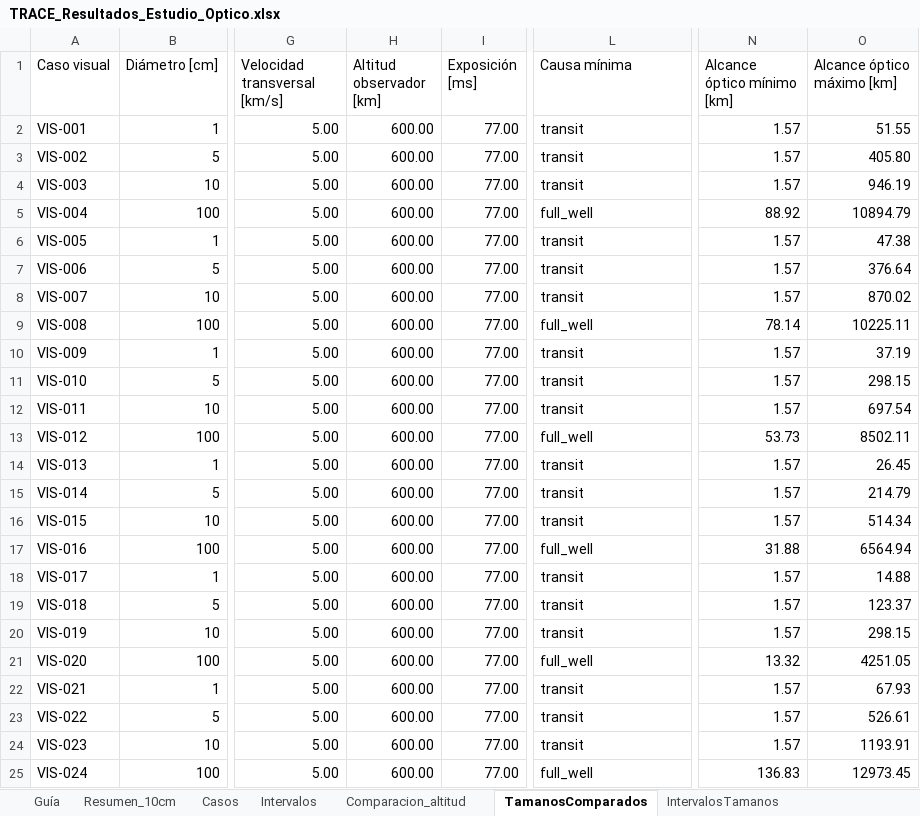
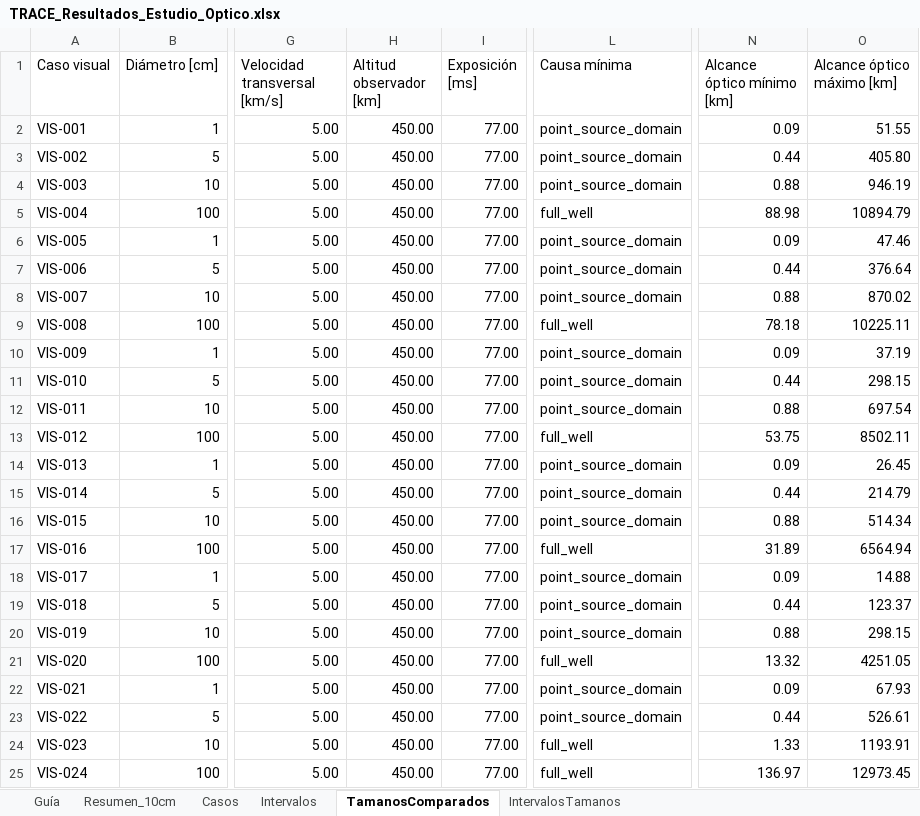
Before and after one commit to Alaar98/CODEX, an Excel workbook: data/generated/optical/TRACE_Resultados_Estudio_Optico.xlsx, sheet TamanosComparados, drawn as a sheet; only a part is shown, gaps mark what is left out; values as stored, in another font and other column widths than the file's, no borders; table styles not drawn; the diff covers the shown part only; the diff names each change by its address in the sheet, - before the commit and + after, or states it on an @@ line.

Commit message:
Recalculate TRACE optics at 450 km and accept partial transits

```diff
--- a/data/generated/optical/TRACE_Resultados_Estudio_Optico.xlsx (sheet TamanosComparados)
+++ b/data/generated/optical/TRACE_Resultados_Estudio_Optico.xlsx (sheet TamanosComparados)
-sheet tab: Comparacion_altitud
-H2:H25 (Altitud observador [km]): 600.00
+H2:H25 (Altitud observador [km]): 450.00
-L2:L4 (Causa mínima): transit
+L2:L4 (Causa mínima): point_source_domain
-N2 (Alcance óptico mínimo [km]): 1.57
+N2 (Alcance óptico mínimo [km]): 0.09
-N3 (Alcance óptico mínimo [km]): 1.57
+N3 (Alcance óptico mínimo [km]): 0.44
-N4 (Alcance óptico mínimo [km]): 1.57
+N4 (Alcance óptico mínimo [km]): 0.88
-N5 (Alcance óptico mínimo [km]): 88.92
+N5 (Alcance óptico mínimo [km]): 88.98
-L6:L8 (Causa mínima): transit
+L6:L8 (Causa mínima): point_source_domain
-N6 (Alcance óptico mínimo [km]): 1.57
+N6 (Alcance óptico mínimo [km]): 0.09
-O6 (Alcance óptico máximo [km]): 47.38
+O6 (Alcance óptico máximo [km]): 47.46
-N7 (Alcance óptico mínimo [km]): 1.57
+N7 (Alcance óptico mínimo [km]): 0.44
-N8 (Alcance óptico mínimo [km]): 1.57
+N8 (Alcance óptico mínimo [km]): 0.88
-N9 (Alcance óptico mínimo [km]): 78.14
+N9 (Alcance óptico mínimo [km]): 78.18
-L10:L12 (Causa mínima): transit
+L10:L12 (Causa mínima): point_source_domain
-N10 (Alcance óptico mínimo [km]): 1.57
+N10 (Alcance óptico mínimo [km]): 0.09
-N11 (Alcance óptico mínimo [km]): 1.57
+N11 (Alcance óptico mínimo [km]): 0.44
-N12 (Alcance óptico mínimo [km]): 1.57
+N12 (Alcance óptico mínimo [km]): 0.88
-N13 (Alcance óptico mínimo [km]): 53.73
+N13 (Alcance óptico mínimo [km]): 53.75
-L14:L16 (Causa mínima): transit
+L14:L16 (Causa mínima): point_source_domain
-N14 (Alcance óptico mínimo [km]): 1.57
+N14 (Alcance óptico mínimo [km]): 0.09
-N15 (Alcance óptico mínimo [km]): 1.57
+N15 (Alcance óptico mínimo [km]): 0.44
-N16 (Alcance óptico mínimo [km]): 1.57
+N16 (Alcance óptico mínimo [km]): 0.88
-N17 (Alcance óptico mínimo [km]): 31.88
+N17 (Alcance óptico mínimo [km]): 31.89
-L18:L20 (Causa mínima): transit
+L18:L20 (Causa mínima): point_source_domain
-N18 (Alcance óptico mínimo [km]): 1.57
+N18 (Alcance óptico mínimo [km]): 0.09
-N19 (Alcance óptico mínimo [km]): 1.57
+N19 (Alcance óptico mínimo [km]): 0.44
-N20 (Alcance óptico mínimo [km]): 1.57
+N20 (Alcance óptico mínimo [km]): 0.88
-L22:L23 (Causa mínima): transit
+L22:L23 (Causa mínima): point_source_domain
-N22 (Alcance óptico mínimo [km]): 1.57
+N22 (Alcance óptico mínimo [km]): 0.09
-N23 (Alcance óptico mínimo [km]): 1.57
+N23 (Alcance óptico mínimo [km]): 0.44
-L24 (Causa mínima): transit
+L24 (Causa mínima): full_well
-N24 (Alcance óptico mínimo [km]): 1.57
+N24 (Alcance óptico mínimo [km]): 1.33
-N25 (Alcance óptico mínimo [km]): 136.83
+N25 (Alcance óptico mínimo [km]): 136.97
```
Also changed, not shown: 4 removed rows and 84 edited cells elsewhere in this sheet, sheet Casos, sheet Intervalos, sheet Resumen_10cm, sheet IntervalosTamanos, sheet Guía, 56 other files.
